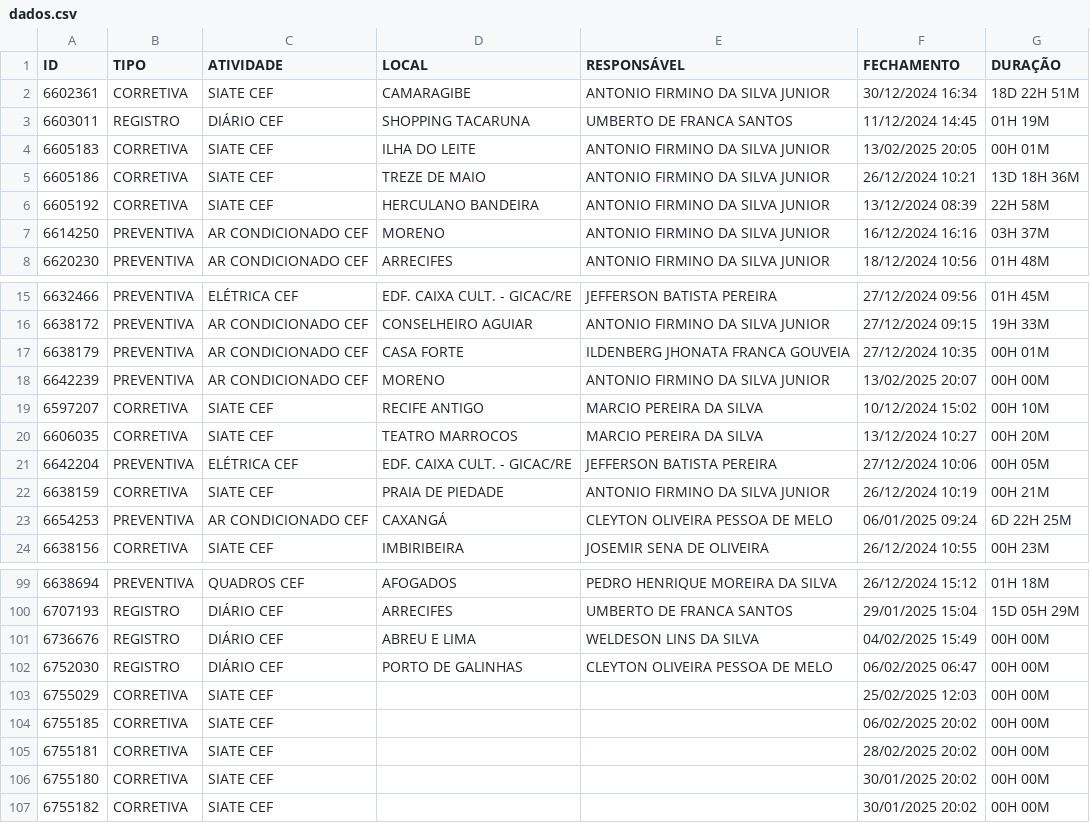
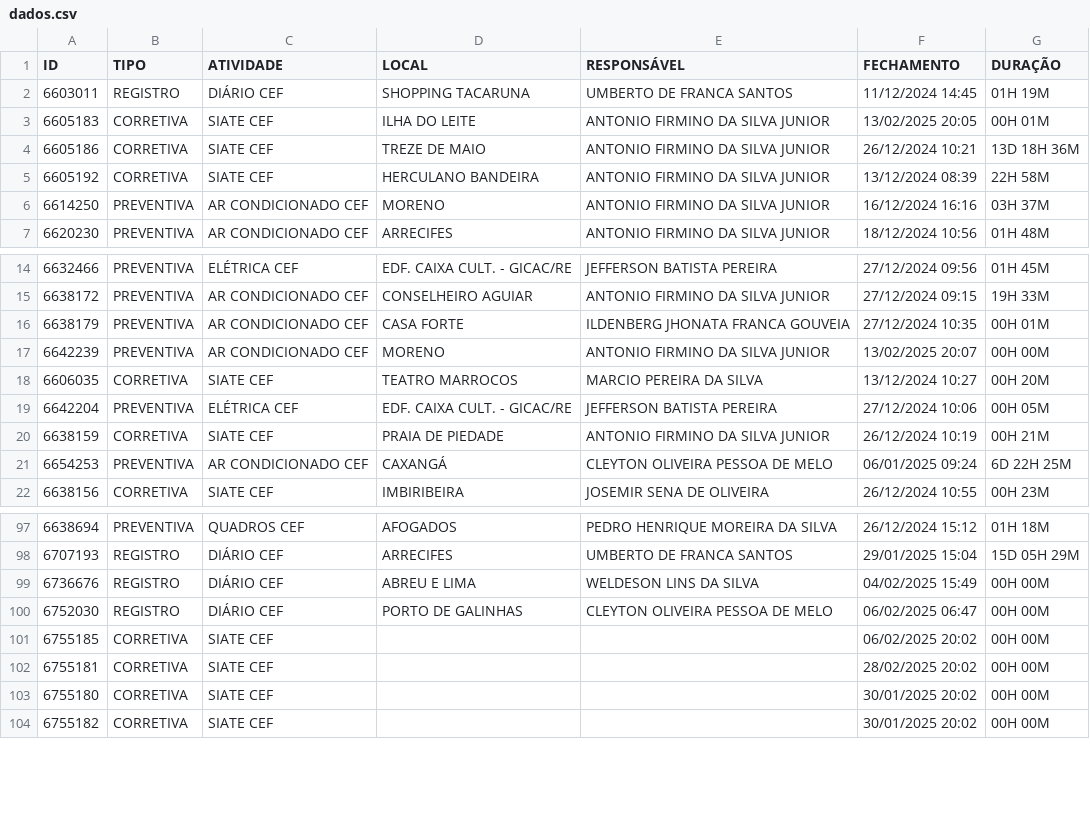
Before and after one commit to m1caelvr/BOT_CEF, a CSV file: data/dados.csv, drawn as a sheet; only a part is shown, gaps mark what is left out; the diff names each change by its address in the sheet, - before the commit and + after, or states it on an @@ line.

```diff
--- a/data/dados.csv
+++ b/data/dados.csv
-row 2: 6602361 | CORRETIVA | SIATE CEF | CAMARAGIBE | ANTONIO FIRMINO DA SILVA JUNIOR | 30/12/2024 16:34 | 18D 22H 51M
-row 19: 6597207 | CORRETIVA | SIATE CEF | RECIFE ANTIGO | MARCIO PEREIRA DA SILVA | 10/12/2024 15:02 | 00H 10M
-row 103: 6755029 | CORRETIVA | SIATE CEF |  |  | 25/02/2025 12:03 | 00H 00M
```
